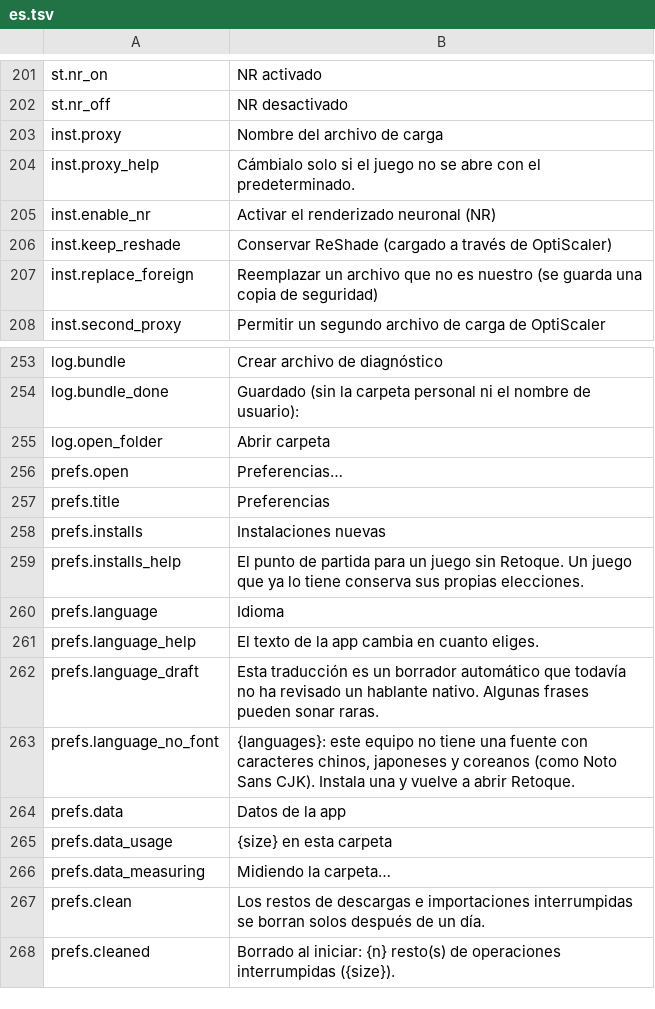
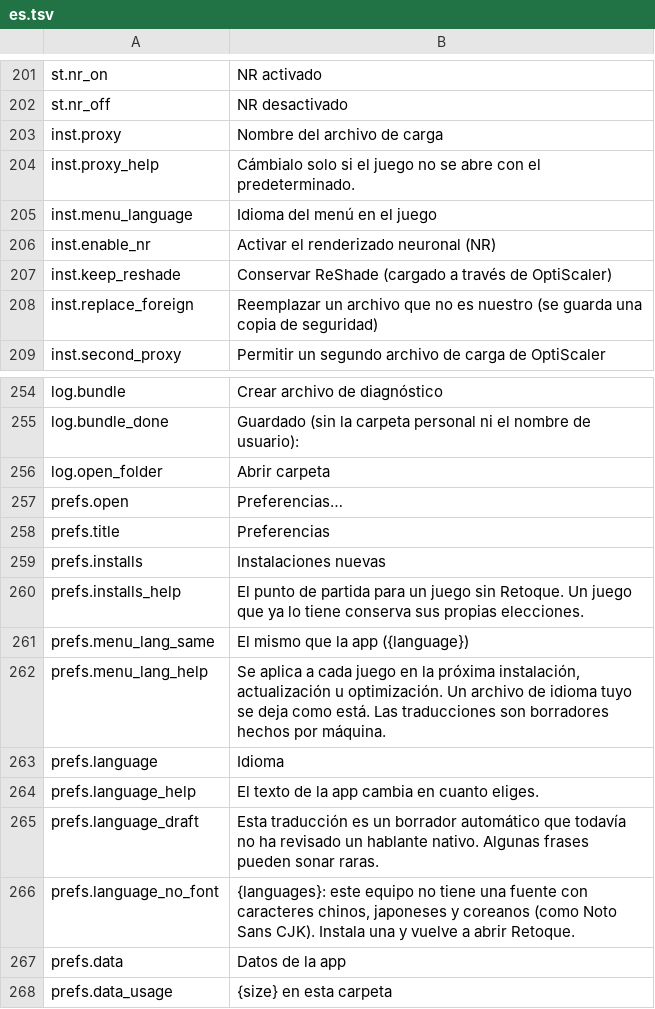
Before and after one commit to gabrielmaialva33/retoque, a TSV file: tools/app/crates/retoque-app/src/i18n/es.tsv, drawn as a sheet; only a part is shown, gaps mark what is left out; the shorter side is filled out with more unchanged rows.

```diff
--- a/tools/app/crates/retoque-app/src/i18n/es.tsv
+++ b/tools/app/crates/retoque-app/src/i18n/es.tsv
@@ -204,2 +204,3 @@ inst.proxy	Nombre del archivo de carga
 inst.proxy_help	Cámbialo solo si el juego no se abre con el predeterminado.
+inst.menu_language	Idioma del menú en el juego
 inst.enable_nr	Activar el renderizado neuronal (NR)
@@ -259,2 +260,4 @@ prefs.installs	Instalaciones nuevas
 prefs.installs_help	El punto de partida para un juego sin Retoque. Un juego que ya lo tiene conserva sus propias elecciones.
+prefs.menu_lang_same	El mismo que la app ({language})
+prefs.menu_lang_help	Se aplica a cada juego en la próxima instalación, actualización u optimización. Un archivo de idioma tuyo se deja como está. Las traducciones son borradores hechos por máquina.
 prefs.language	Idioma
```
Also changed, not shown: tools/app/crates/retoque-app/src/i18n/de.tsv, tools/app/crates/retoque-app/src/i18n/fr.tsv, 13 other files.
